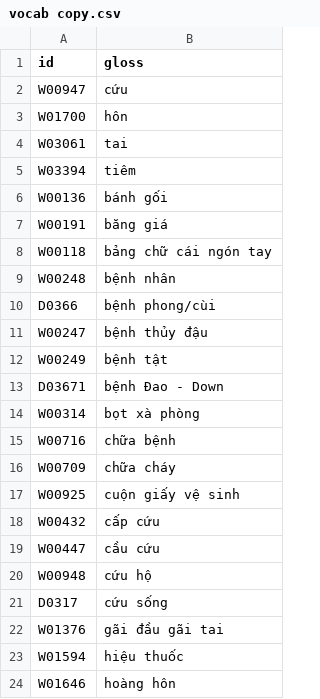
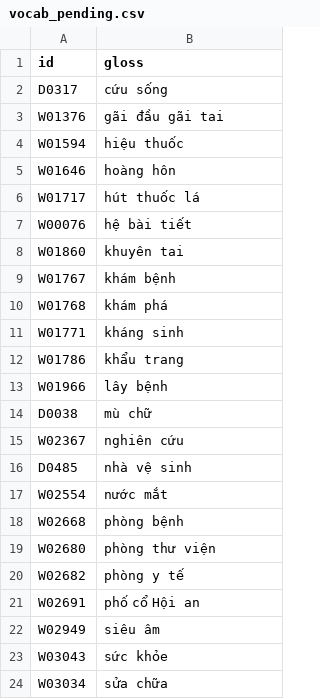
Before and after one commit to HuuTuan180404/code-sync, a CSV file: vocab_pending.csv (was vocab copy.csv), drawn as a sheet; only a part is shown; the shorter side is filled out with more unchanged rows; the diff names each change by its address in the sheet, - before the commit and + after, or states it on an @@ line.

```diff
--- a/vocab copy.csv
+++ b/vocab_pending.csv
-row 2: W00947 | cứu
-row 3: W01700 | hôn
-row 4: W03061 | tai
-row 5: W03394 | tiêm
-row 6: W00136 | bánh gối
-row 7: W00191 | băng giá
-row 8: W00118 | bảng chữ cái ngón tay
-row 9: W00248 | bệnh nhân
-row 10: D0366 | bệnh phong/cùi
-row 11: W00247 | bệnh thủy đậu
-row 12: W00249 | bệnh tật
-row 13: D03671 | bệnh Đao - Down
-row 14: W00314 | bọt xà phòng
-row 15: W00716 | chữa bệnh
-row 16: W00709 | chữa cháy
-row 17: W00925 | cuộn giấy vệ sinh
-row 18: W00432 | cấp cứu
-row 19: W00447 | cầu cứu
-row 20: W00948 | cứu hộ
```
Also changed, not shown: 1 other file.
